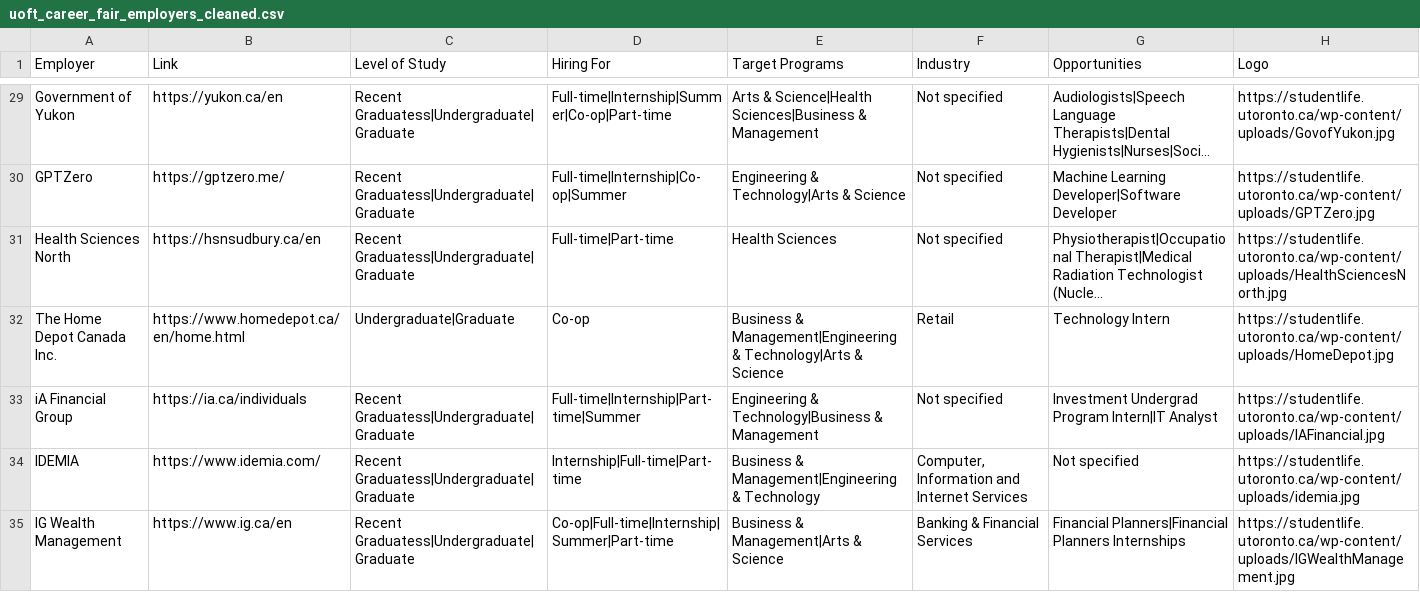
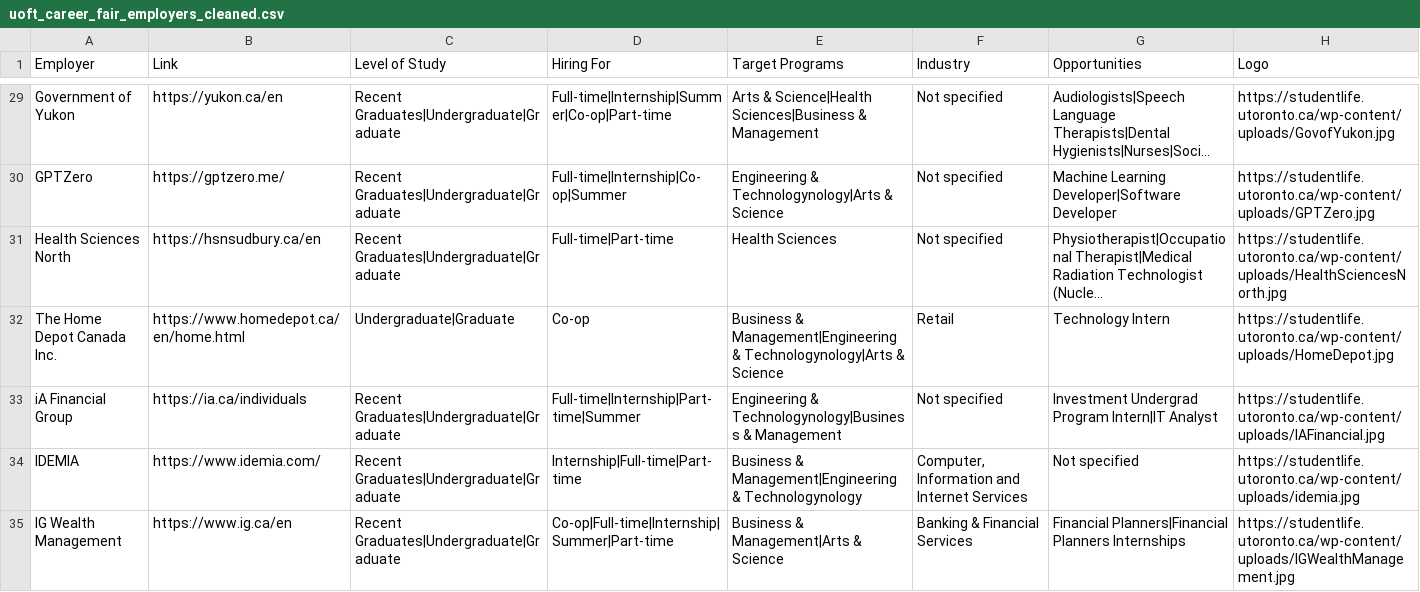
Before and after one commit to m4ggie/uoft-career-fair-dashboard, a CSV file: uoft_career_fair_employers_cleaned.csv, drawn as a sheet; only a part is shown, gaps mark what is left out; long unchanged cells end in …; the diff covers the shown part only; the diff names each change by its address in the sheet, - before the commit and + after, or states it on an @@ line.

```diff
--- a/uoft_career_fair_employers_cleaned.csv
+++ b/uoft_career_fair_employers_cleaned.csv
-C29:C31 (Level of Study): Recent Graduatess|Undergraduate|Graduate
+C29:C31 (Level of Study): Recent Graduates|Undergraduate|Graduate
-E30 (Target Programs): Engineering & Technology|Arts & Science
+E30 (Target Programs): Engineering & Technologynology|Arts & Science
-E32 (Target Programs): …Management|Engineering & Technology|Arts & Science
+E32 (Target Programs): …Management|Engineering & Technologynology|Arts & Science
-C33:C35 (Level of Study): Recent Graduatess|Undergraduate|Graduate
+C33:C35 (Level of Study): Recent Graduates|Undergraduate|Graduate
-E33 (Target Programs): Engineering & Technology|Business & Management
+E33 (Target Programs): Engineering & Technologynology|Business & Management
-E34 (Target Programs): …Management|Engineering & Technology
+E34 (Target Programs): …Management|Engineering & Technologynology
```
Also changed, not shown: 87 edited cells elsewhere in this file.
